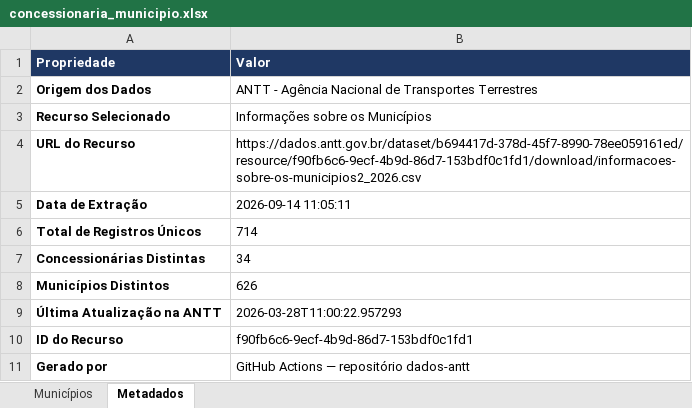
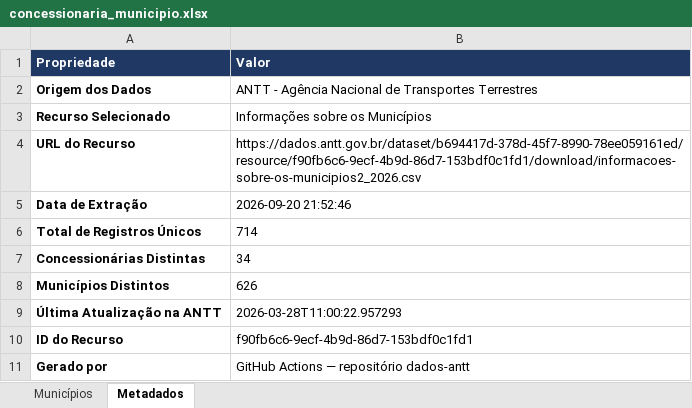
Before and after one commit to edulg101/dados-antt, an Excel workbook: dados/concessionaria_municipio.xlsx, sheet Metadados, drawn as a sheet; values as stored, in another font and other column widths than the file's, no borders; the diff names each change by its address in the sheet, - before the commit and + after, or states it on an @@ line.

```diff
--- a/dados/concessionaria_municipio.xlsx (sheet Metadados)
+++ b/dados/concessionaria_municipio.xlsx (sheet Metadados)
-B5 (Valor): 2026-09-14 11:05:11
+B5 (Valor): 2026-09-20 21:52:46
```
